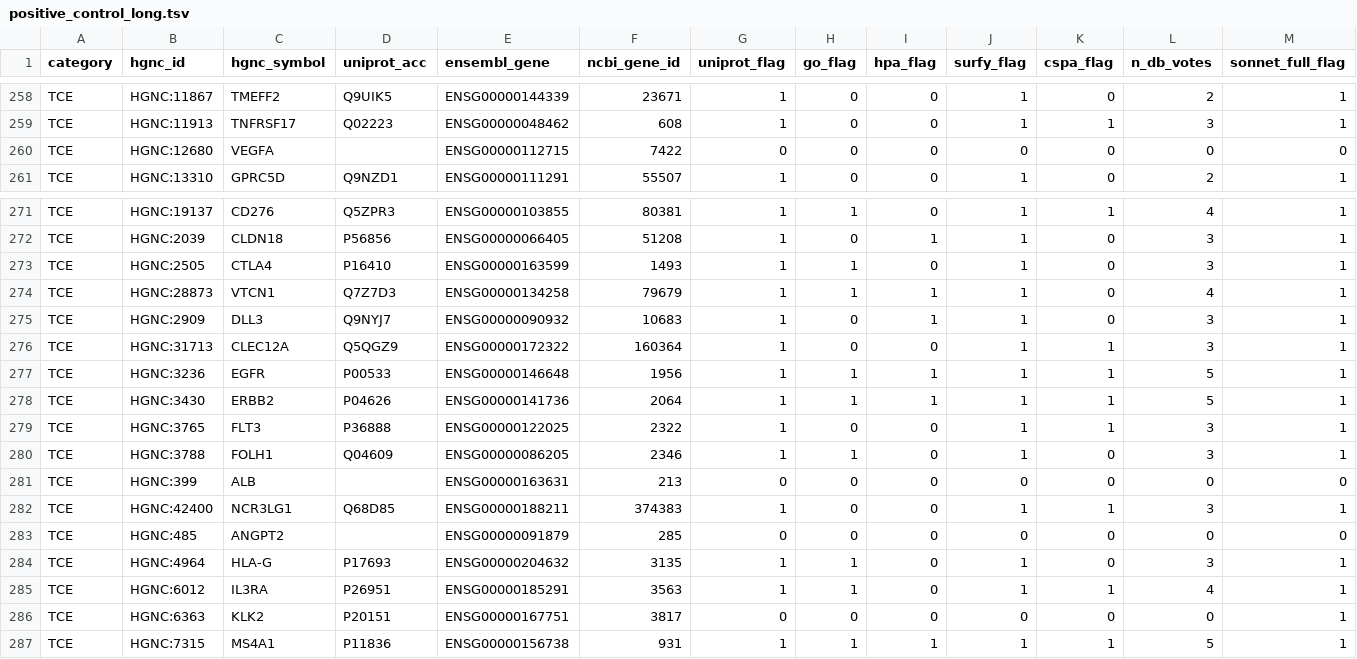
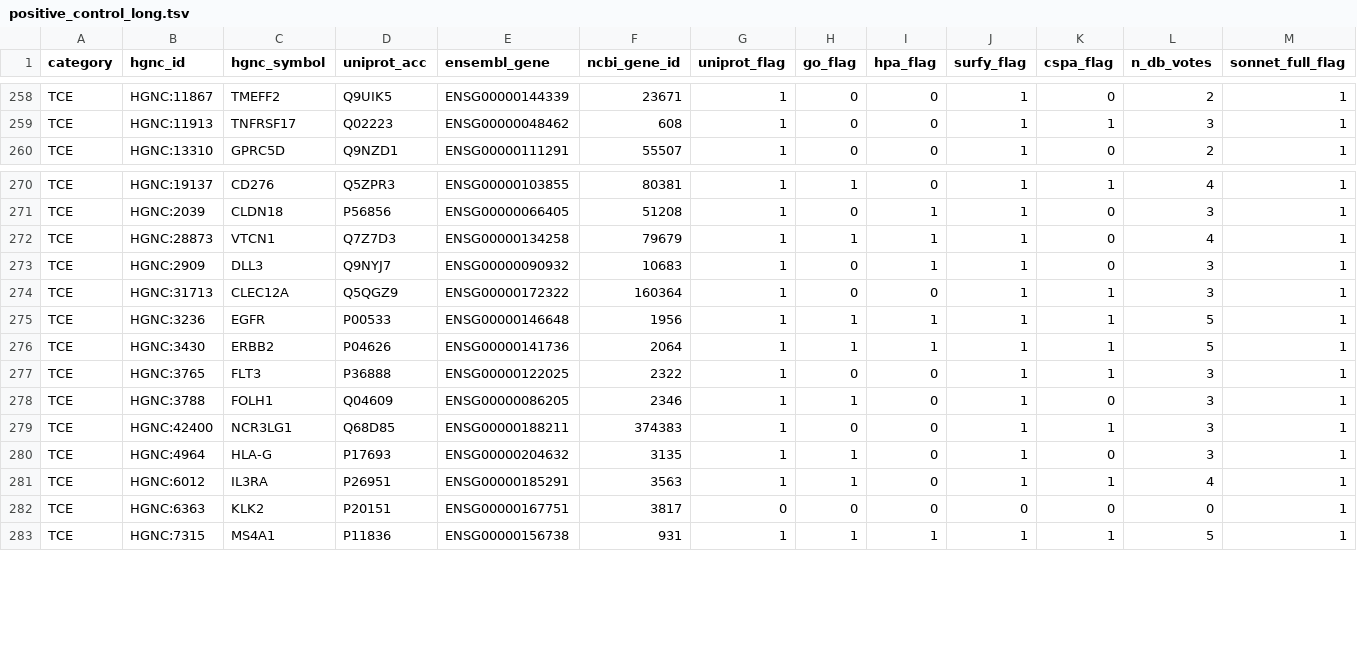
Before and after one commit to Deliverome-Project/accessible-surfaceome, a TSV file: data/processed/positive_controls/positive_control_long.tsv, drawn as a sheet; only a part is shown, gaps mark what is left out; rows hold the shown columns only; the diff names each change by its address in the sheet, - before the commit and + after, or states it on an @@ line.

Commit message:
fix(audit): tighten TCE definition + drop ALB half-life arm
Two false-positive TCE classifications removed:

  - Faricimab (VEGFA × ANGPT2, Roche, wet AMD) — non-TCE bispecific
    that uses a "Dual-Affinity Re-Targeting" platform; my old
    bite_tech regex caught it.
  - Lorigerlimab (PD-1 × CTLA-4, MacroGenics, checkpoint bispecific)
    — same false positive: DART platform but no CD3 arm.

The fix tightens the TCE rule to `is_bispec AND binds_cd3`. The
BiTE/DART development-tech check is dropped; canonical T-cell
engagers always have CD3E in the Target field anyway.

Also drops ALB anywhere it appears as a target token. ALB is never
a therapeutic target in bispecifics — it's the half-life-extension
arm (e.g., Gocatamig's CD3E × ALB trispecific).

Result:

  TCE n_total: 34 → 30  (dropped ALB, VEGFA, ANGPT2, CTLA4)
  TCE Sonnet misses: 3 → 0 (100% coverage)

  Per-source coverage at the new TCE denominator:
    Sonnet  30  (100%)
    UniProt 29  ( 97%)
    SURFY   29  ( 97%)
    GO      20  ( 67%)
    CSPA    17  ( 57%)
    HPA     11  ( 37%)

PDCD1 stays in TCE (caught by legit CD3 × PD-1 bispecifics like
Tebotelimab); CTLA-4 leaves (only got in via Lorigerlimab).

```diff
--- a/data/processed/positive_controls/positive_control_long.tsv
+++ b/data/processed/positive_controls/positive_control_long.tsv
-row 260: TCE | HGNC:12680 | VEGFA |  | ENSG00000112715 | 7422 | 0 | 0 | 0 | 0 | 0 | 0 | 0
-row 273: TCE | HGNC:2505 | CTLA4 | P16410 | ENSG00000163599 | 1493 | 1 | 1 | 0 | 1 | 0 | 3 | 1
-row 281: TCE | HGNC:399 | ALB |  | ENSG00000163631 | 213 | 0 | 0 | 0 | 0 | 0 | 0 | 0
-row 283: TCE | HGNC:485 | ANGPT2 |  | ENSG00000091879 | 285 | 0 | 0 | 0 | 0 | 0 | 0 | 0
```
Also changed, not shown: data/processed/positive_controls/positive_control_TCE.tsv, data/processed/positive_controls/positive_control_db_coverage_summary.tsv, 3 other files.
